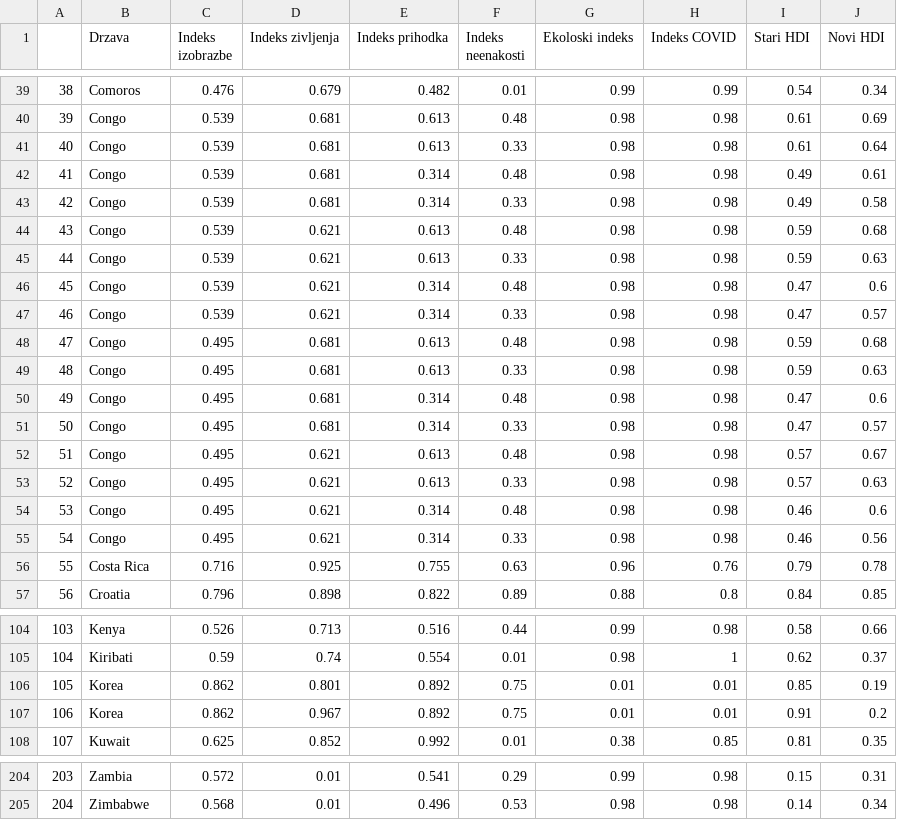
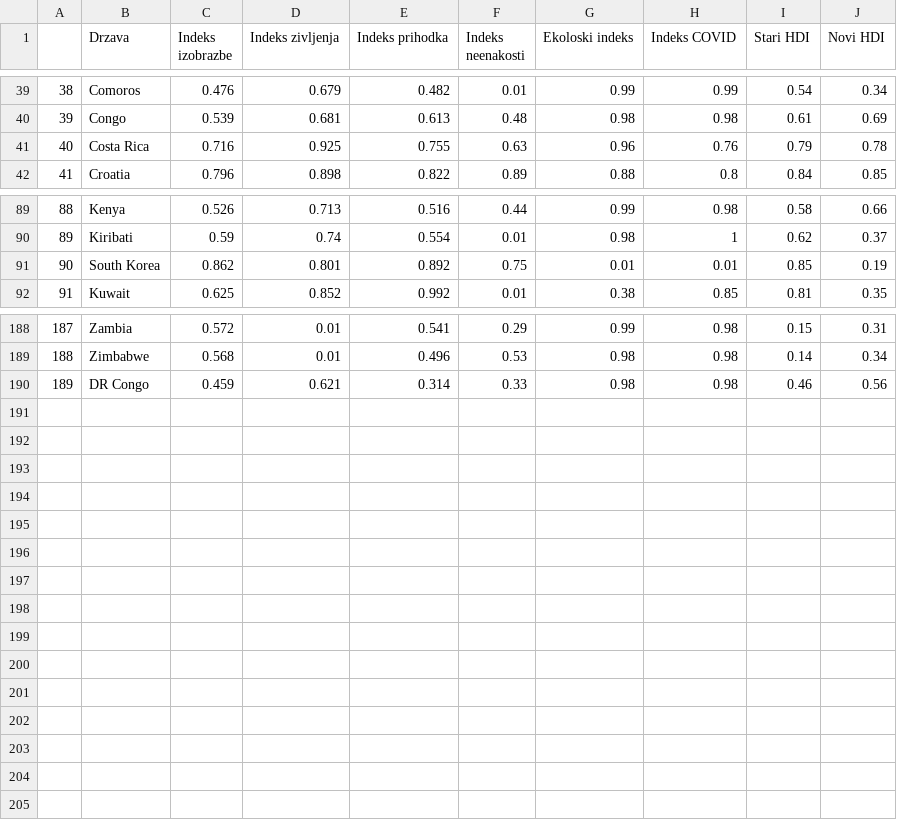
Before and after one commit to CebuljIza/APPR-2020-21, a CSV file: podatki/preciscene-tabele/nov-hdi.csv, drawn as a sheet; only a part is shown, gaps mark what is left out; removed rows and columns are numbered as before the commit, all else as after; the diff covers the shown part only; the diff names each change by its address in the sheet, - before the commit and + after, or states it on an @@ line.

```diff
--- a/podatki/preciscene-tabele/nov-hdi.csv
+++ b/podatki/preciscene-tabele/nov-hdi.csv
-row 41: 40 | Congo | 0.539 | 0.681 | 0.613 | 0.33 | 0.98 | 0.98 | 0.61 | 0.64
-row 42: 41 | Congo | 0.539 | 0.681 | 0.314 | 0.48 | 0.98 | 0.98 | 0.49 | 0.61
-row 43: 42 | Congo | 0.539 | 0.681 | 0.314 | 0.33 | 0.98 | 0.98 | 0.49 | 0.58
-row 44: 43 | Congo | 0.539 | 0.621 | 0.613 | 0.48 | 0.98 | 0.98 | 0.59 | 0.68
-row 45: 44 | Congo | 0.539 | 0.621 | 0.613 | 0.33 | 0.98 | 0.98 | 0.59 | 0.63
-row 46: 45 | Congo | 0.539 | 0.621 | 0.314 | 0.48 | 0.98 | 0.98 | 0.47 | 0.6
-row 47: 46 | Congo | 0.539 | 0.621 | 0.314 | 0.33 | 0.98 | 0.98 | 0.47 | 0.57
-row 48: 47 | Congo | 0.495 | 0.681 | 0.613 | 0.48 | 0.98 | 0.98 | 0.59 | 0.68
-row 49: 48 | Congo | 0.495 | 0.681 | 0.613 | 0.33 | 0.98 | 0.98 | 0.59 | 0.63
-row 50: 49 | Congo | 0.495 | 0.681 | 0.314 | 0.48 | 0.98 | 0.98 | 0.47 | 0.6
-row 51: 50 | Congo | 0.495 | 0.681 | 0.314 | 0.33 | 0.98 | 0.98 | 0.47 | 0.57
-row 52: 51 | Congo | 0.495 | 0.621 | 0.613 | 0.48 | 0.98 | 0.98 | 0.57 | 0.67
-row 53: 52 | Congo | 0.495 | 0.621 | 0.613 | 0.33 | 0.98 | 0.98 | 0.57 | 0.63
-row 54: 53 | Congo | 0.495 | 0.621 | 0.314 | 0.48 | 0.98 | 0.98 | 0.46 | 0.6
-row 55: 54 | Congo | 0.495 | 0.621 | 0.314 | 0.33 | 0.98 | 0.98 | 0.46 | 0.56
@@ column A renumbered between rows 41 and 189 @@
-B91 (Drzava): Korea
+B91 (Drzava): South Korea
-row 107: 106 | Korea | 0.862 | 0.967 | 0.892 | 0.75 | 0.01 | 0.01 | 0.91 | 0.2
+row 190: 189 | DR Congo | 0.459 | 0.621 | 0.314 | 0.33 | 0.98 | 0.98 | 0.46 | 0.56
```
Also changed, not shown: 1 edited cell elsewhere in this file, 4 other files.
